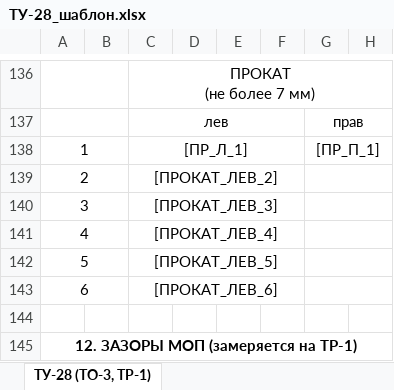
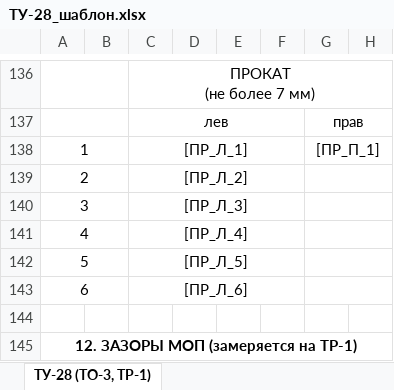
Before and after one commit to Tal-Rash/rtps, an Excel workbook: web_grafik_ppr/ТУ-28_шаблон.xlsx, sheet ТУ-28 (ТО-3, ТР-1), drawn as a sheet; only a part is shown, gaps mark what is left out; values as stored, in another font and other column widths than the file's, no borders; table styles not drawn; the diff names each change by its address in the sheet, - before the commit and + after, or states it on an @@ line.

Commit message:
Update TU-28 template again

```diff
--- a/web_grafik_ppr/ТУ-28_шаблон.xlsx (sheet ТУ-28 (ТО-3, ТР-1))
+++ b/web_grafik_ppr/ТУ-28_шаблон.xlsx (sheet ТУ-28 (ТО-3, ТР-1))
-C139: [ПРОКАТ_ЛЕВ_2]
+C139: [ПР_Л_2]
-C140: [ПРОКАТ_ЛЕВ_3]
+C140: [ПР_Л_3]
-C141: [ПРОКАТ_ЛЕВ_4]
+C141: [ПР_Л_4]
-C142: [ПРОКАТ_ЛЕВ_5]
+C142: [ПР_Л_5]
-C143: [ПРОКАТ_ЛЕВ_6]
+C143: [ПР_Л_6]
```
